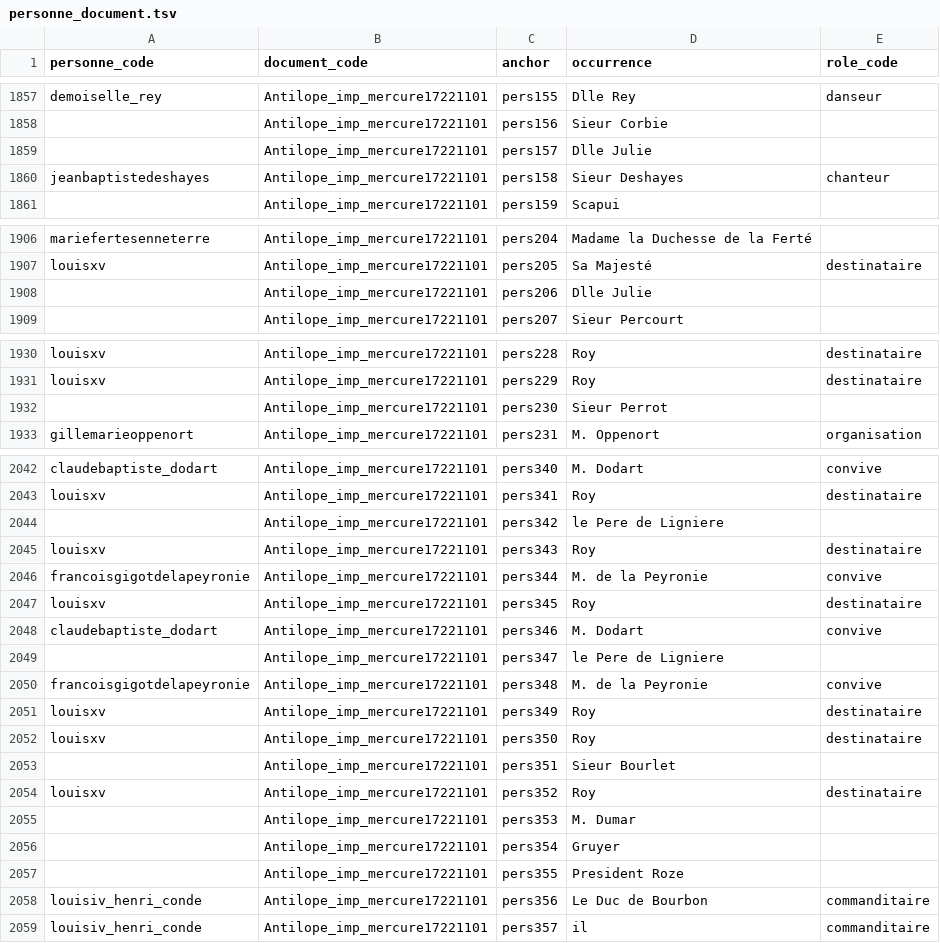
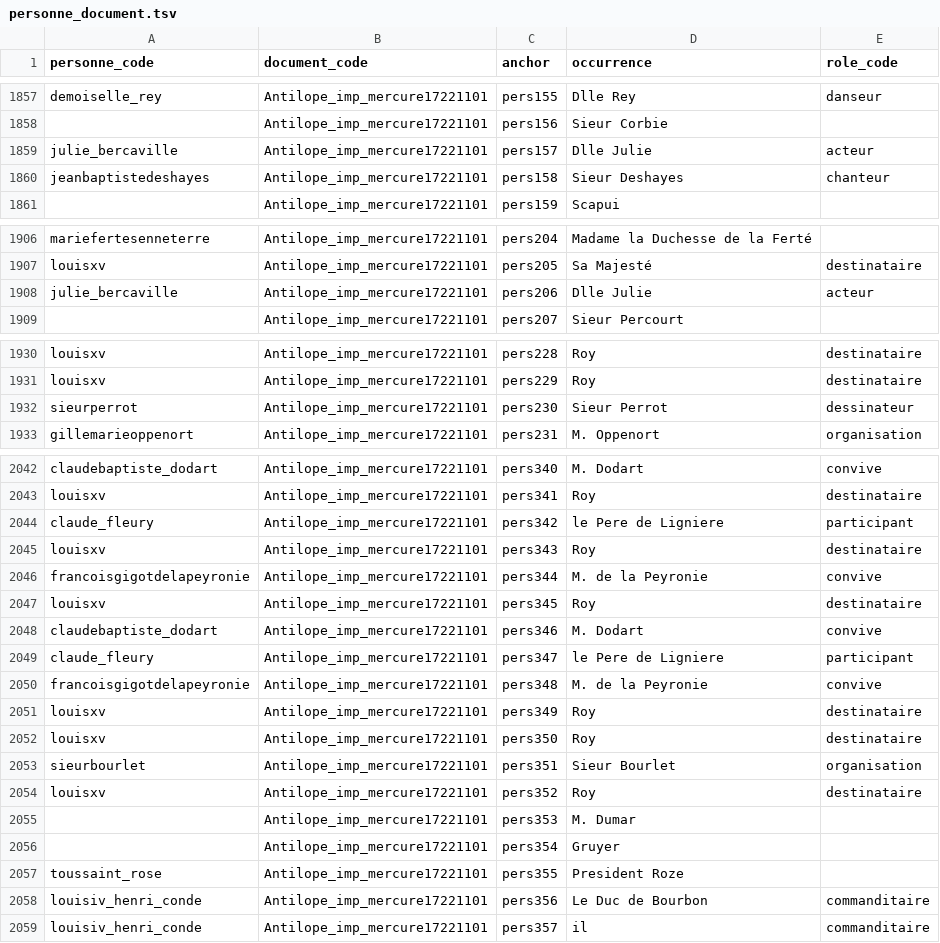
Before and after one commit to fetes17/merveilles17, a TSV file: site/data/personne_document.tsv, drawn as a sheet; only a part is shown, gaps mark what is left out; the diff covers the shown part only.

```diff
--- a/site/data/personne_document.tsv
+++ b/site/data/personne_document.tsv
@@ -1858,3 +1858,3 @@ demoiselle_rey	Antilope_imp_mercure17221101	pers155	Dlle Rey	danseur
 	Antilope_imp_mercure17221101	pers156	Sieur Corbie	
-	Antilope_imp_mercure17221101	pers157	Dlle Julie	
+julie_bercaville	Antilope_imp_mercure17221101	pers157	Dlle Julie	acteur
 jeanbaptistedeshayes	Antilope_imp_mercure17221101	pers158	Sieur Deshayes	chanteur
@@ -1907,3 +1907,3 @@ mariefertesenneterre	Antilope_imp_mercure17221101	pers204	Madame la Duchesse de
 louisxv	Antilope_imp_mercure17221101	pers205	Sa Majesté	destinataire
-	Antilope_imp_mercure17221101	pers206	Dlle Julie	
+julie_bercaville	Antilope_imp_mercure17221101	pers206	Dlle Julie	acteur
 	Antilope_imp_mercure17221101	pers207	Sieur Percourt	
@@ -1931,3 +1931,3 @@ louisxv	Antilope_imp_mercure17221101	pers228	Roy	destinataire
 louisxv	Antilope_imp_mercure17221101	pers229	Roy	destinataire
-	Antilope_imp_mercure17221101	pers230	Sieur Perrot	
+sieurperrot	Antilope_imp_mercure17221101	pers230	Sieur Perrot	dessinateur
 gillemarieoppenort	Antilope_imp_mercure17221101	pers231	M. Oppenort	organisation
@@ -2043,3 +2043,3 @@ claudebaptiste_dodart	Antilope_imp_mercure17221101	pers340	M. Dodart	convive
 louisxv	Antilope_imp_mercure17221101	pers341	Roy	destinataire
-	Antilope_imp_mercure17221101	pers342	le Pere de Ligniere	
+claude_fleury	Antilope_imp_mercure17221101	pers342	le Pere de Ligniere	participant
 louisxv	Antilope_imp_mercure17221101	pers343	Roy	destinataire
@@ -2048,3 +2048,3 @@ louisxv	Antilope_imp_mercure17221101	pers345	Roy	destinataire
 claudebaptiste_dodart	Antilope_imp_mercure17221101	pers346	M. Dodart	convive
-	Antilope_imp_mercure17221101	pers347	le Pere de Ligniere	
+claude_fleury	Antilope_imp_mercure17221101	pers347	le Pere de Ligniere	participant
 francoisgigotdelapeyronie	Antilope_imp_mercure17221101	pers348	M. de la Peyronie	convive
@@ -2052,3 +2052,3 @@ louisxv	Antilope_imp_mercure17221101	pers349	Roy	destinataire
 louisxv	Antilope_imp_mercure17221101	pers350	Roy	destinataire
-	Antilope_imp_mercure17221101	pers351	Sieur Bourlet	
+sieurbourlet	Antilope_imp_mercure17221101	pers351	Sieur Bourlet	organisation
 louisxv	Antilope_imp_mercure17221101	pers352	Roy	destinataire
@@ -2056,3 +2056,3 @@ louisxv	Antilope_imp_mercure17221101	pers352	Roy	destinataire
 	Antilope_imp_mercure17221101	pers354	Gruyer	
-	Antilope_imp_mercure17221101	pers355	President Roze	
+toussaint_rose	Antilope_imp_mercure17221101	pers355	President Roze	
 louisiv_henri_conde	Antilope_imp_mercure17221101	pers356	Le Duc de Bourbon	commanditaire
```
Also changed, not shown: 2 edited cells elsewhere in this file, site/data/personne_orphelins.tsv, 1 other file.
